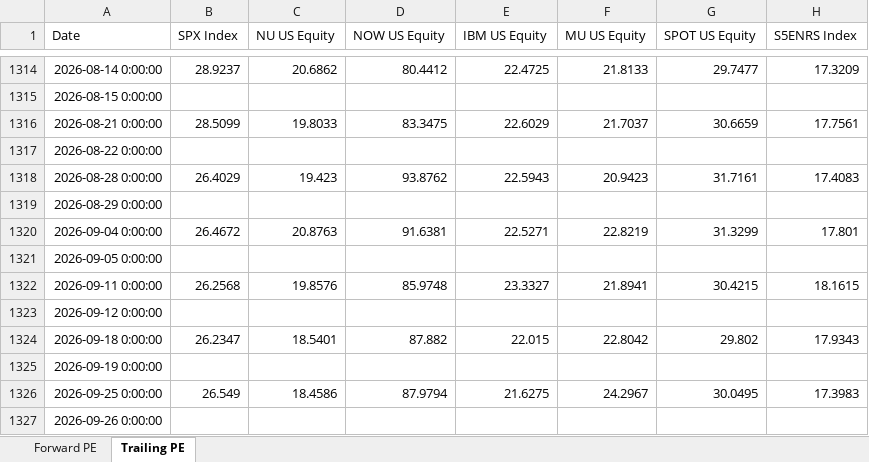
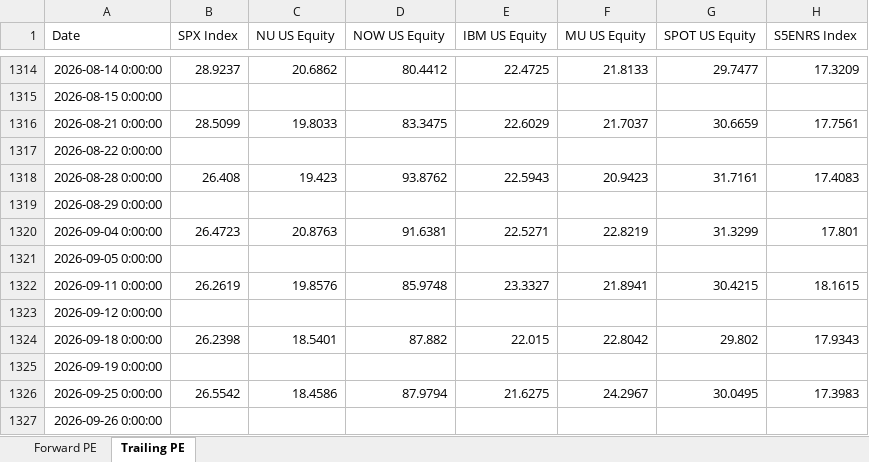
Before and after one commit to pedropeu14/Socinvest, an Excel workbook: p_e.xlsx, sheet Trailing PE, drawn as a sheet; only a part is shown, gaps mark what is left out; values as stored, in another font and other column widths than the file's, no borders; the diff names each change by its address in the sheet, - before the commit and + after, or states it on an @@ line.

```diff
--- a/p_e.xlsx (sheet Trailing PE)
+++ b/p_e.xlsx (sheet Trailing PE)
-B1318 (SPX Index): 26.4029
+B1318 (SPX Index): 26.408
-B1320 (SPX Index): 26.4672
+B1320 (SPX Index): 26.4723
-B1322 (SPX Index): 26.2568
+B1322 (SPX Index): 26.2619
-B1324 (SPX Index): 26.2347
+B1324 (SPX Index): 26.2398
-B1326 (SPX Index): 26.549
+B1326 (SPX Index): 26.5542
```
Also changed, not shown: sheet Forward PE.
